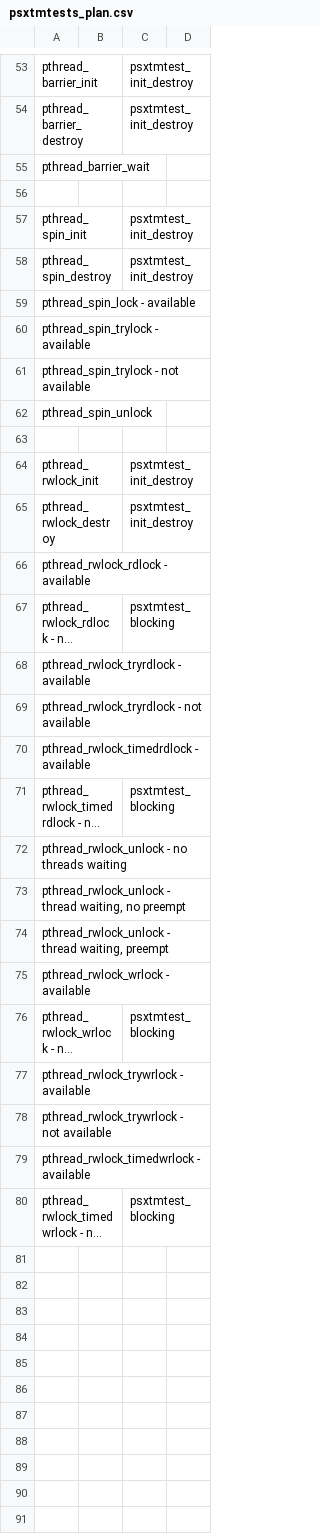
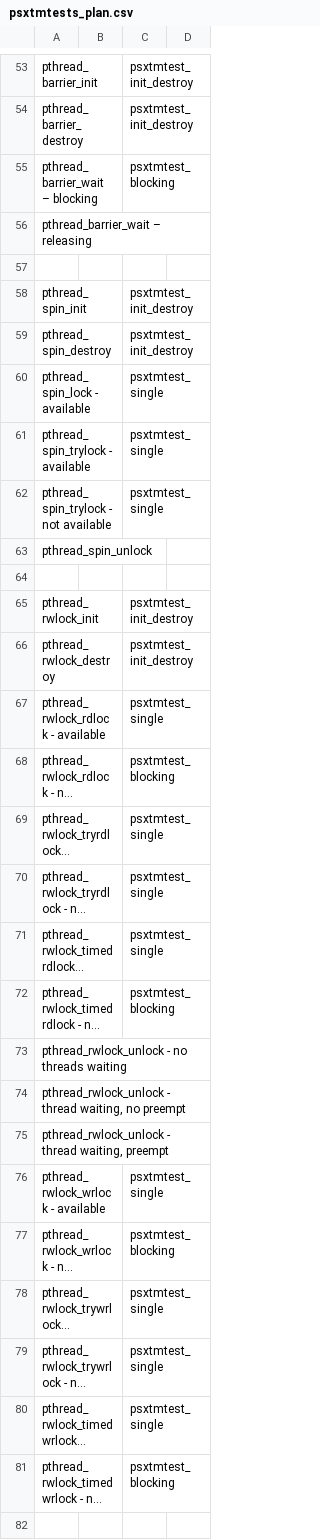
Before and after one commit to RTEMS/rtems, a CSV file: testsuites/psxtmtests/psxtmtests_plan.csv, drawn as a sheet; only a part is shown, gaps mark what is left out; long unchanged cells end in …; addresses are those after the commit; the diff covers the shown part only; the diff names each change by its address in the sheet, - before the commit and + after, or states it on an @@ line.

Commit message:
2011-04-20	Joel Sherrill <joel.sherrill@oarcorp.com>
	* README, psxtmtests_plan.csv: Add more possible test cases.

```diff
--- a/testsuites/psxtmtests/psxtmtests_plan.csv
+++ b/testsuites/psxtmtests/psxtmtests_plan.csv
+row 55: pthread_barrier_wait – blocking |  | psxtmtest_blocking
-A56: pthread_barrier_wait
+A56: pthread_barrier_wait – releasing
-C60:C62: (empty)
+C60:C62: psxtmtest_single
-C67: (empty)
+C67: psxtmtest_single
-C69:C71: (empty)
+C69:C71: psxtmtest_single
-C76: (empty)
+C76: psxtmtest_single
-C78:C80: (empty)
+C78:C80: psxtmtest_single
+row 82: (empty)
```
Also changed, not shown: 31 added rows and 2 edited cells elsewhere in this file, 2 other files.
